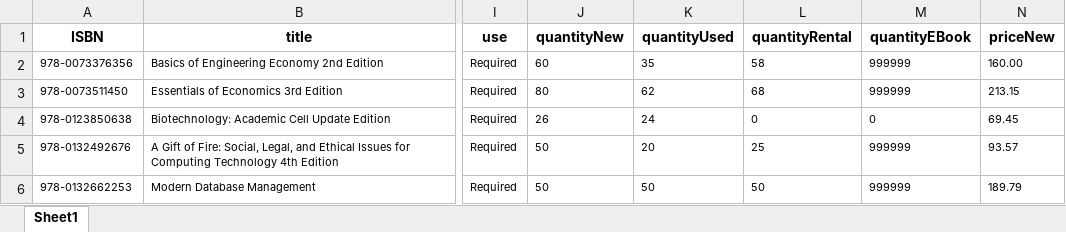
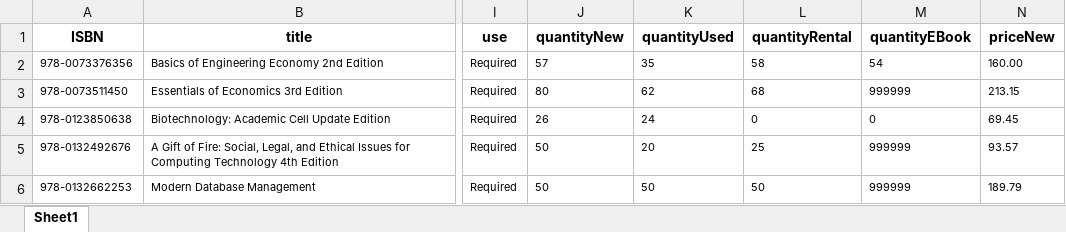
Before and after one commit to StephenStrickland/IntroSWE, an Excel workbook: Team7_SPSUBookstore/Team7_SPSUBookstore/Resources/books.xlsx, sheet Sheet1, drawn as a sheet; only a part is shown, gaps mark what is left out; values as stored, in another font and other column widths than the file's, no borders; the diff names each change by its address in the sheet, - before the commit and + after, or states it on an @@ line.

```diff
--- a/Team7_SPSUBookstore/Team7_SPSUBookstore/Resources/books.xlsx (sheet Sheet1)
+++ b/Team7_SPSUBookstore/Team7_SPSUBookstore/Resources/books.xlsx (sheet Sheet1)
-J2 (quantityNew): 60
+J2 (quantityNew): 57
-M2 (quantityEBook): 999999
+M2 (quantityEBook): 54
```
Also changed, not shown: Team7_SPSUBookstore/Team7_SPSUBookstore/bin/Resources/books.xlsx, 3 other files.
